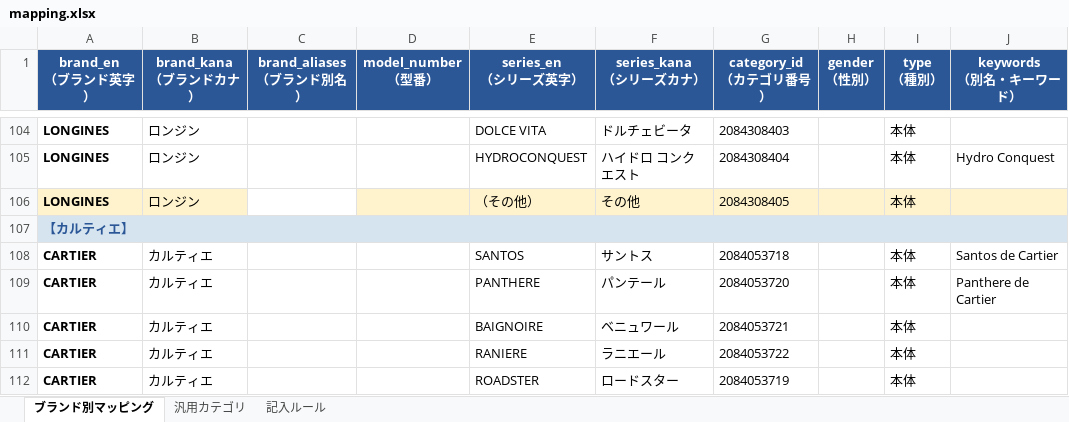
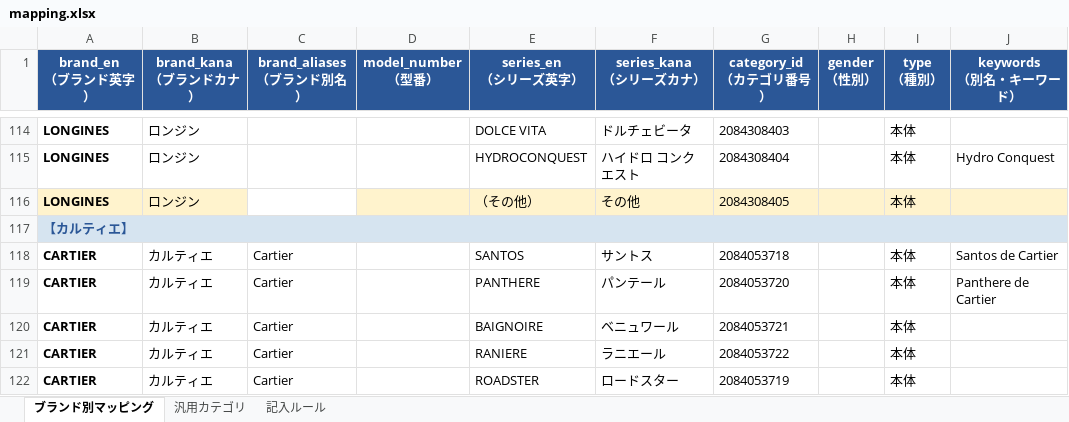
Before and after one commit to Kmuranaga/watch-ai-analyzer, an Excel workbook: data/mapping.xlsx, sheet ブランド別マッピング, drawn as a sheet; only a part is shown, gaps mark what is left out; values as stored, in another font and other column widths than the file's, no borders; addresses are those after the commit; the diff covers the shown part only; the diff names each change by its address in the sheet, - before the commit and + after, or states it on an @@ line.

```diff
--- a/data/mapping.xlsx (sheet ブランド別マッピング)
+++ b/data/mapping.xlsx (sheet ブランド別マッピング)
-C118:C122 (brand_aliases （ブランド別名）): (empty)
+C118:C122 (brand_aliases （ブランド別名）): Cartier
```
Also changed, not shown: 55 added rows, 3 removed rows, 19 moved rows, 45 edited cells and cell formats elsewhere in this sheet, sheet 記入ルール, 4 other files.
